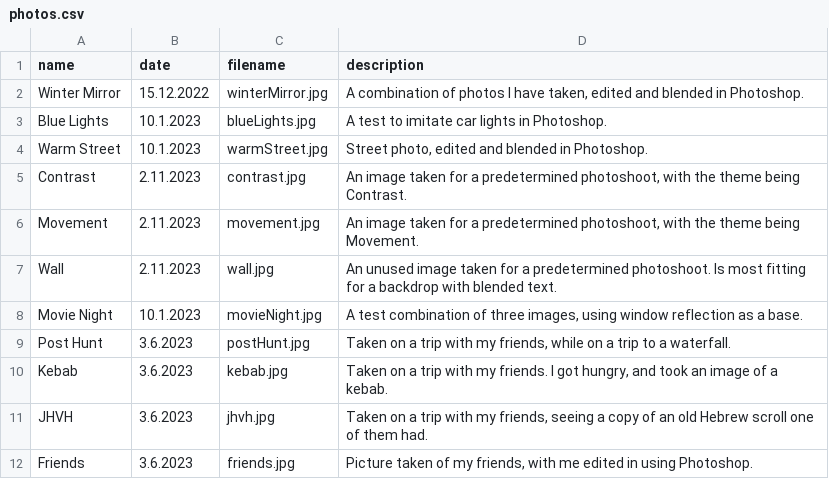
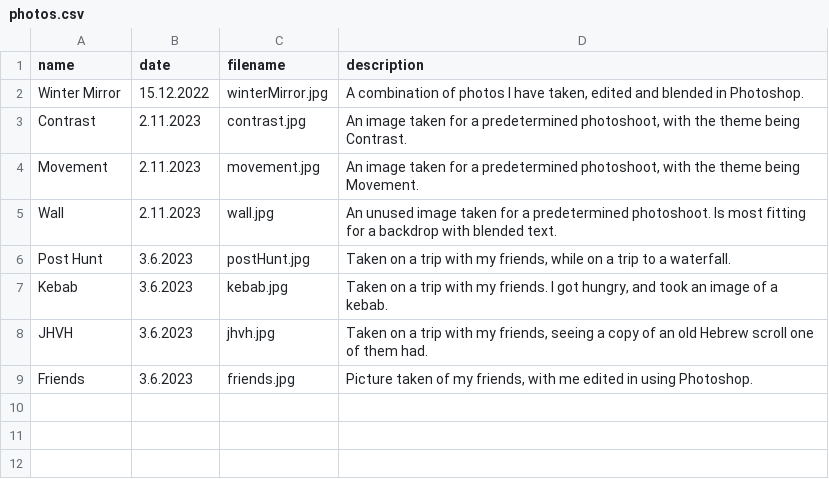
Before and after one commit to Daniel-IHansen/Daniel-IHansen.github.io, a CSV file: collection/photos.csv, drawn as a sheet; the diff names each change by its address in the sheet, - before the commit and + after, or states it on an @@ line.

Commit message:
edited all layout

```diff
--- a/collection/photos.csv
+++ b/collection/photos.csv
-row 3: Blue Lights | 10.1.2023 | blueLights.jpg | A test to imitate car lights in Photoshop.
-row 4: Warm Street | 10.1.2023 | warmStreet.jpg | Street photo, edited and blended in Photoshop.
-row 8: Movie Night | 10.1.2023 | movieNight.jpg | A test combination of three images, using window reflection as a base.
```
Also changed, not shown: collection/portfolio.csv, 40 other files.
